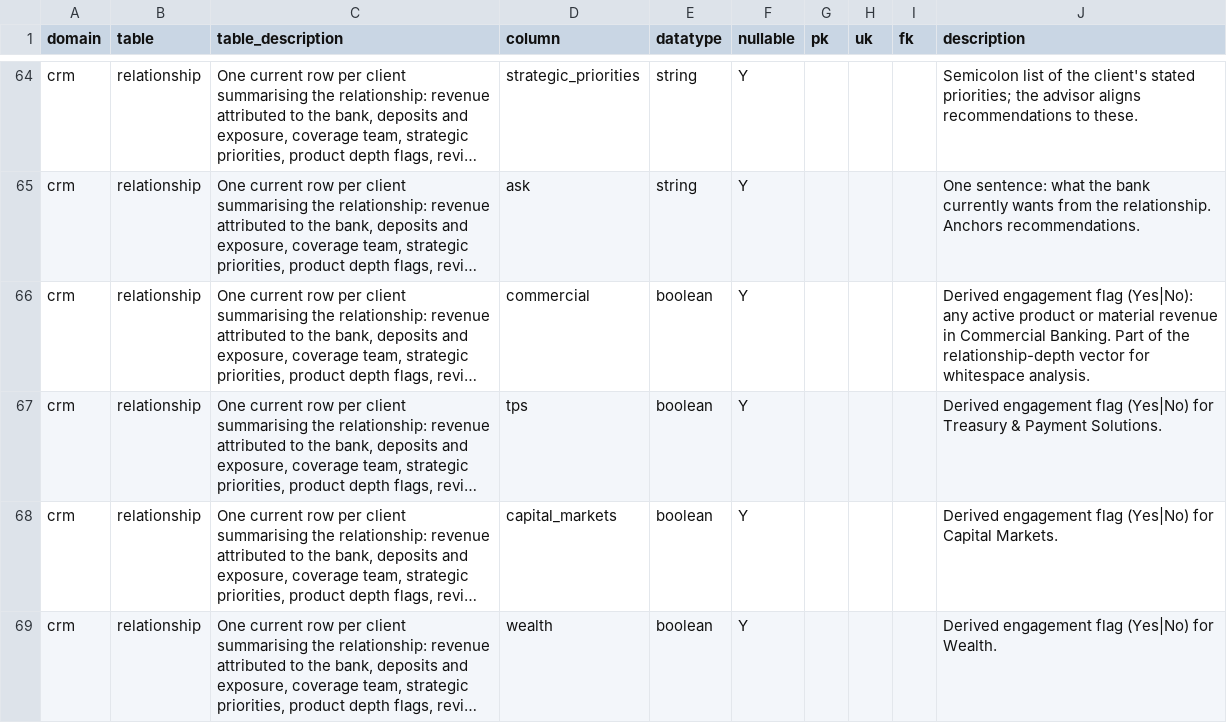
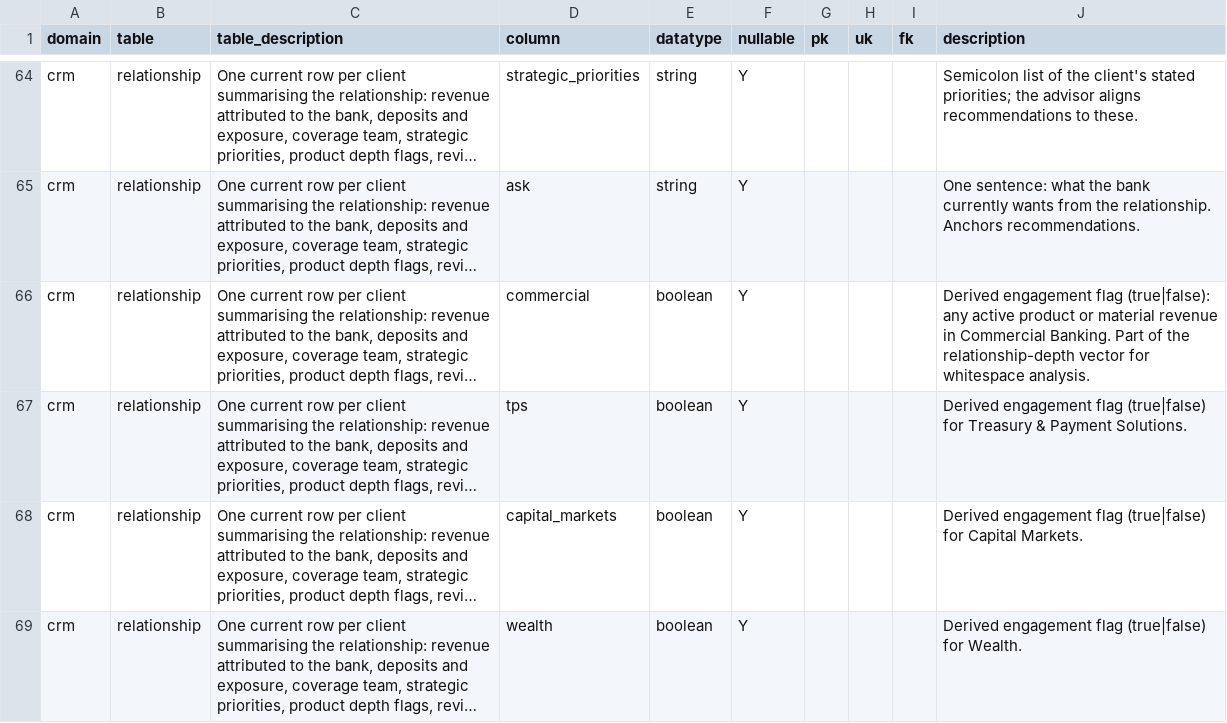
Before and after one commit to narisun/ai-agentcraft2-sdk, a CSV file: examples/rmprep_v2/data/data_model.csv, drawn as a sheet; only a part is shown, gaps mark what is left out; long unchanged cells end in …; the diff covers the shown part only; the diff names each change by its address in the sheet, - before the commit and + after, or states it on an @@ line.

```diff
--- a/examples/rmprep_v2/data/data_model.csv
+++ b/examples/rmprep_v2/data/data_model.csv
-J66 (description): …engagement flag (Yes|No): any active…
+J66 (description): …engagement flag (true|false): any active…
-J67 (description): …engagement flag (Yes|No) for Treasury…
+J67 (description): …engagement flag (true|false) for Treasury…
-J68 (description): …engagement flag (Yes|No) for Capital…
+J68 (description): …engagement flag (true|false) for Capital…
-J69 (description): …engagement flag (Yes|No) for Wealth.
+J69 (description): …engagement flag (true|false) for Wealth.
```
Also changed, not shown: 6 edited cells elsewhere in this file.
